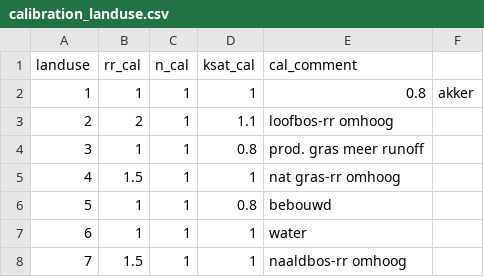
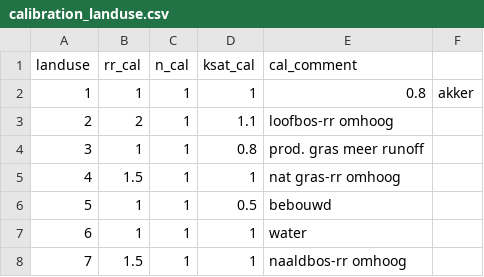
Before and after one commit to mcommelin/Geuldal_NBS_simulations, a CSV file: sources/setup/calibration/calibration_landuse.csv, drawn as a sheet.

```diff
--- a/sources/setup/calibration/calibration_landuse.csv
+++ b/sources/setup/calibration/calibration_landuse.csv
@@ -5,3 +5,3 @@ landuse,rr_cal,n_cal,ksat_cal,cal_comment
 4,1.5,1,1,nat gras-rr omhoog
-5,1,1,0.8,bebouwd
+5,1,1,0.5,bebouwd
 6,1,1,1,water
```
Also changed, not shown: sources/setup/calibration/calibration_soil.csv, 3 other files.
